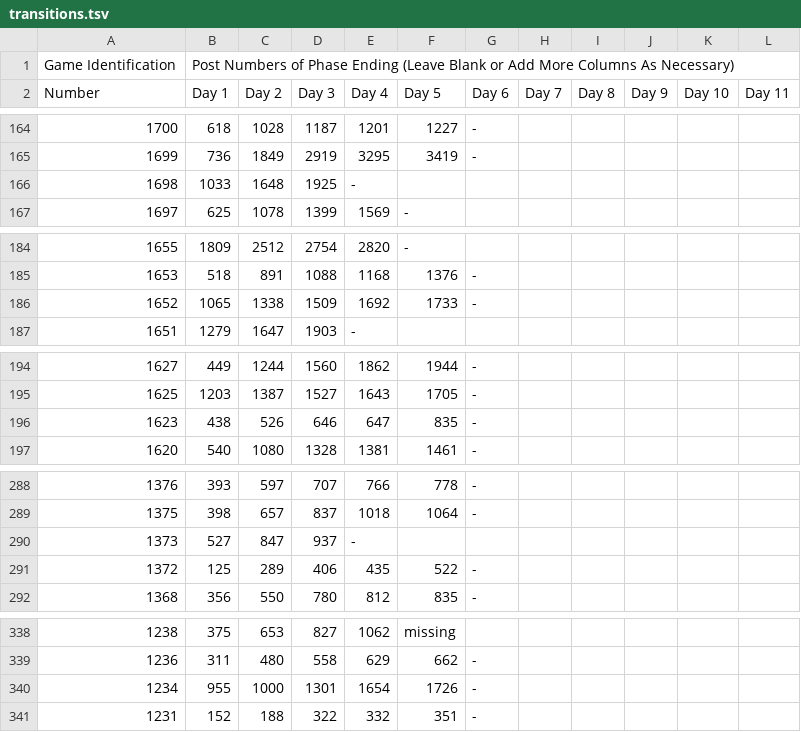
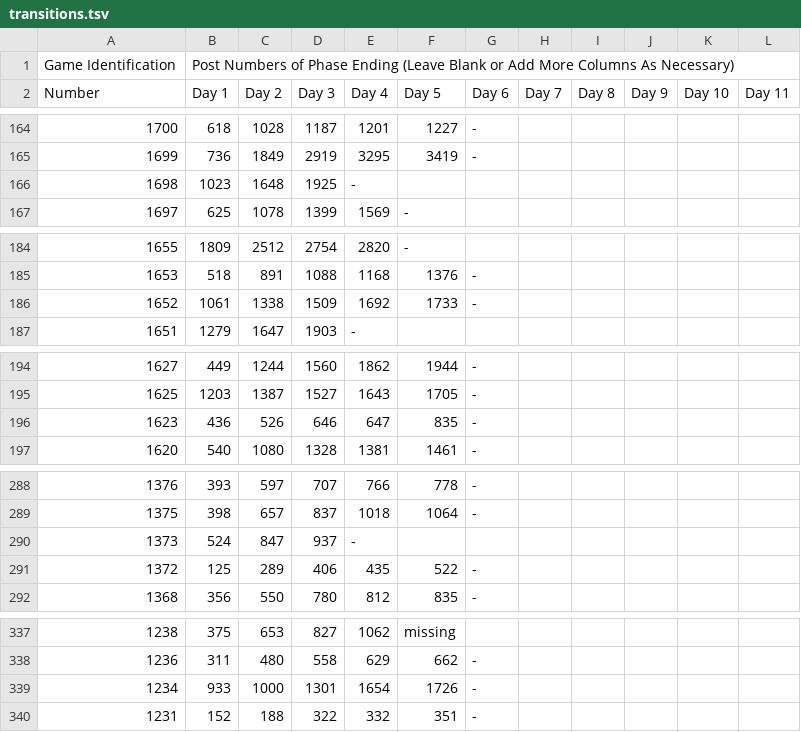
Before and after one commit to Computational-Mafia/vca, a TSV file: data/transitions.tsv, drawn as a sheet; only a part is shown, gaps mark what is left out; addresses are those after the commit; the diff covers the shown part only; the diff names each change by its address in the sheet, - before the commit and + after, or states it on an @@ line.

```diff
--- a/data/transitions.tsv
+++ b/data/transitions.tsv
-B166 (Day 1): 1033
+B166 (Day 1): 1023
-B186 (Day 1): 1065
+B186 (Day 1): 1061
-B196 (Day 1): 438
+B196 (Day 1): 436
-B290 (Day 1): 527
+B290 (Day 1): 524
-B339 (Day 1): 955
+B339 (Day 1): 933
```
Also changed, not shown: 1 removed row and 27 edited cells elsewhere in this file, 3 other files.
